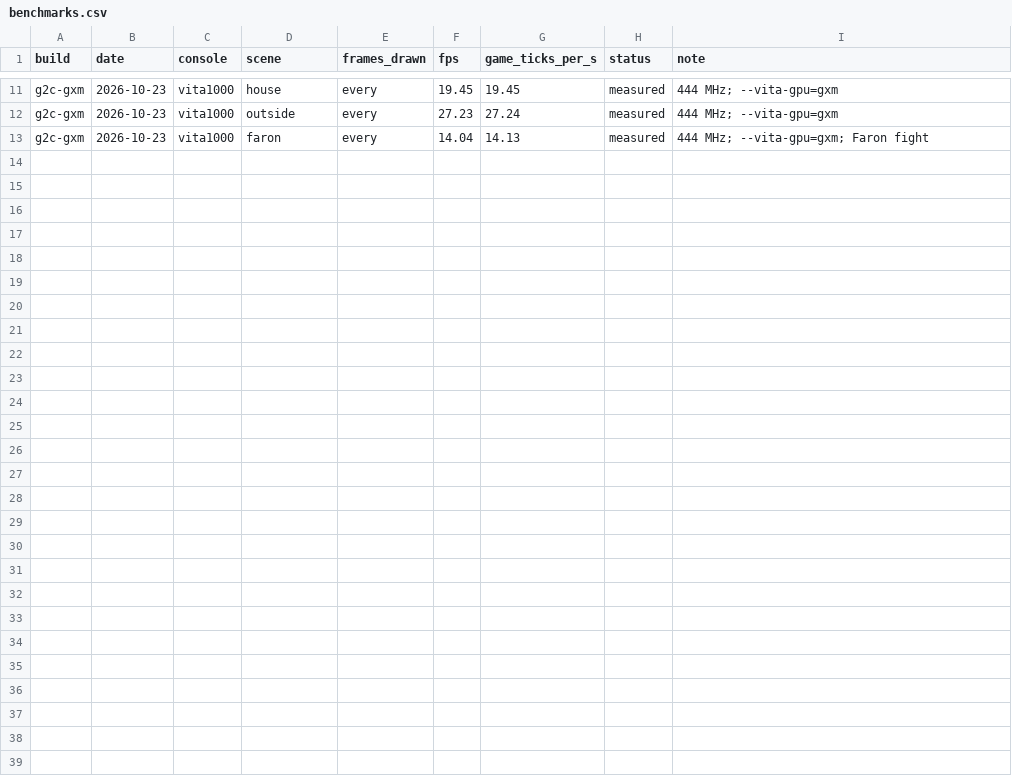
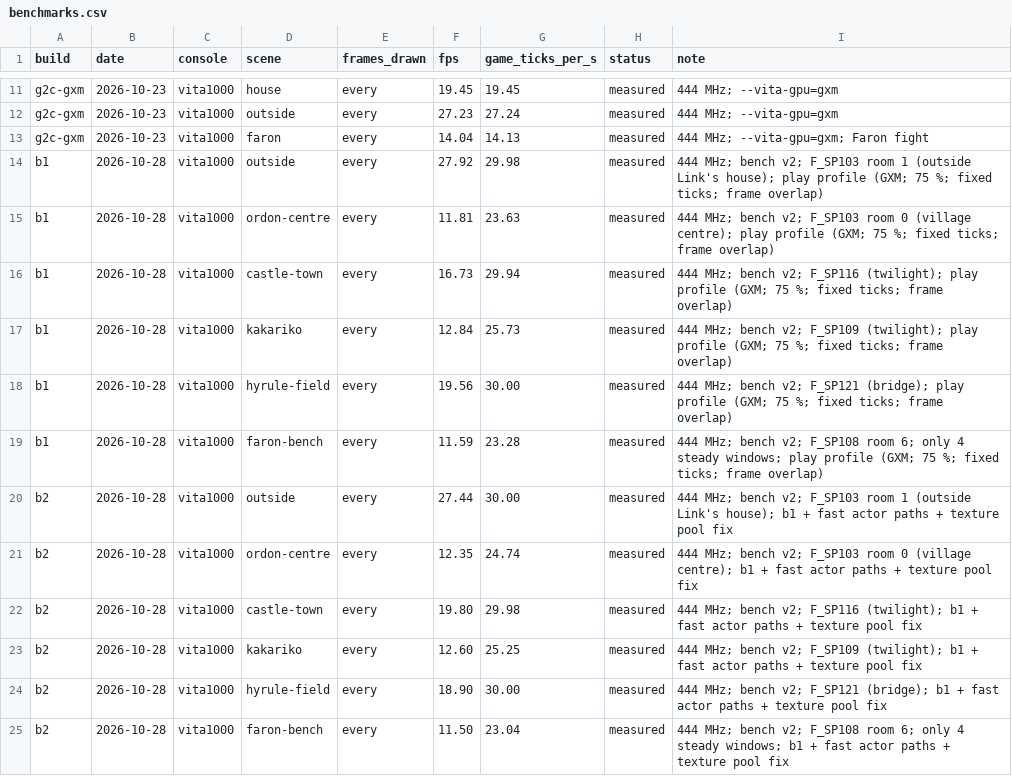
Before and after one commit to NathanKneT/DuskOnVita, a CSV file: docs/benchmarks.csv, drawn as a sheet; only a part is shown, gaps mark what is left out; the diff names each change by its address in the sheet, - before the commit and + after, or states it on an @@ line.

Commit message:
Roadmap, state of the game and the 28 Oct bench runs in the chart

```diff
--- a/docs/benchmarks.csv
+++ b/docs/benchmarks.csv
+row 14: b1 | 2026-10-28 | vita1000 | outside | every | 27.92 | 29.98 | measured | 444 MHz; bench v2; F_SP103 room 1 (outside Link's house); play profile (GXM; 75 %; fixed ticks; frame overlap)
+row 15: b1 | 2026-10-28 | vita1000 | ordon-centre | every | 11.81 | 23.63 | measured | 444 MHz; bench v2; F_SP103 room 0 (village centre); play profile (GXM; 75 %; fixed ticks; frame overlap)
+row 16: b1 | 2026-10-28 | vita1000 | castle-town | every | 16.73 | 29.94 | measured | 444 MHz; bench v2; F_SP116 (twilight); play profile (GXM; 75 %; fixed ticks; frame overlap)
+row 17: b1 | 2026-10-28 | vita1000 | kakariko | every | 12.84 | 25.73 | measured | 444 MHz; bench v2; F_SP109 (twilight); play profile (GXM; 75 %; fixed ticks; frame overlap)
+row 18: b1 | 2026-10-28 | vita1000 | hyrule-field | every | 19.56 | 30.00 | measured | 444 MHz; bench v2; F_SP121 (bridge); play profile (GXM; 75 %; fixed ticks; frame overlap)
+row 19: b1 | 2026-10-28 | vita1000 | faron-bench | every | 11.59 | 23.28 | measured | 444 MHz; bench v2; F_SP108 room 6; only 4 steady windows; play profile (GXM; 75 %; fixed ticks; frame overlap)
+row 20: b2 | 2026-10-28 | vita1000 | outside | every | 27.44 | 30.00 | measured | 444 MHz; bench v2; F_SP103 room 1 (outside Link's house); b1 + fast actor paths + texture pool fix
+row 21: b2 | 2026-10-28 | vita1000 | ordon-centre | every | 12.35 | 24.74 | measured | 444 MHz; bench v2; F_SP103 room 0 (village centre); b1 + fast actor paths + texture pool fix
+row 22: b2 | 2026-10-28 | vita1000 | castle-town | every | 19.80 | 29.98 | measured | 444 MHz; bench v2; F_SP116 (twilight); b1 + fast actor paths + texture pool fix
+row 23: b2 | 2026-10-28 | vita1000 | kakariko | every | 12.60 | 25.25 | measured | 444 MHz; bench v2; F_SP109 (twilight); b1 + fast actor paths + texture pool fix
+row 24: b2 | 2026-10-28 | vita1000 | hyrule-field | every | 18.90 | 30.00 | measured | 444 MHz; bench v2; F_SP121 (bridge); b1 + fast actor paths + texture pool fix
+row 25: b2 | 2026-10-28 | vita1000 | faron-bench | every | 11.50 | 23.04 | measured | 444 MHz; bench v2; F_SP108 room 6; only 4 steady windows; b1 + fast actor paths + texture pool fix
```
Also changed, not shown: 4 other files.
